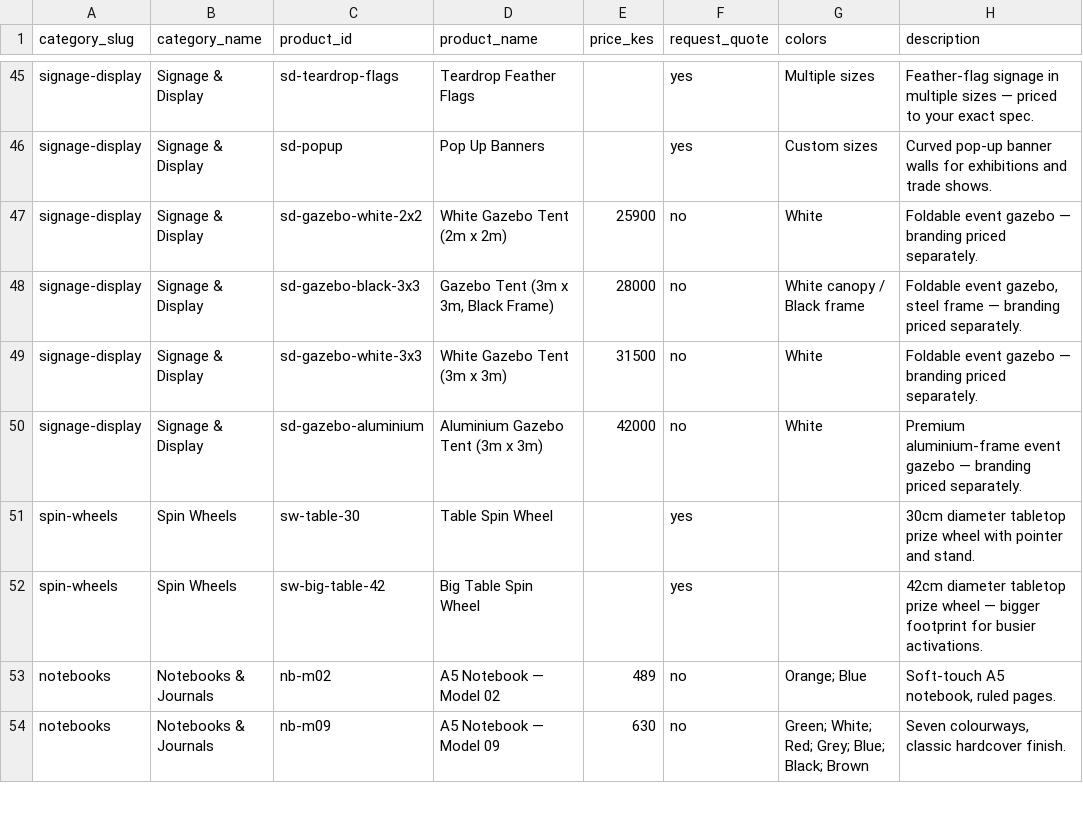
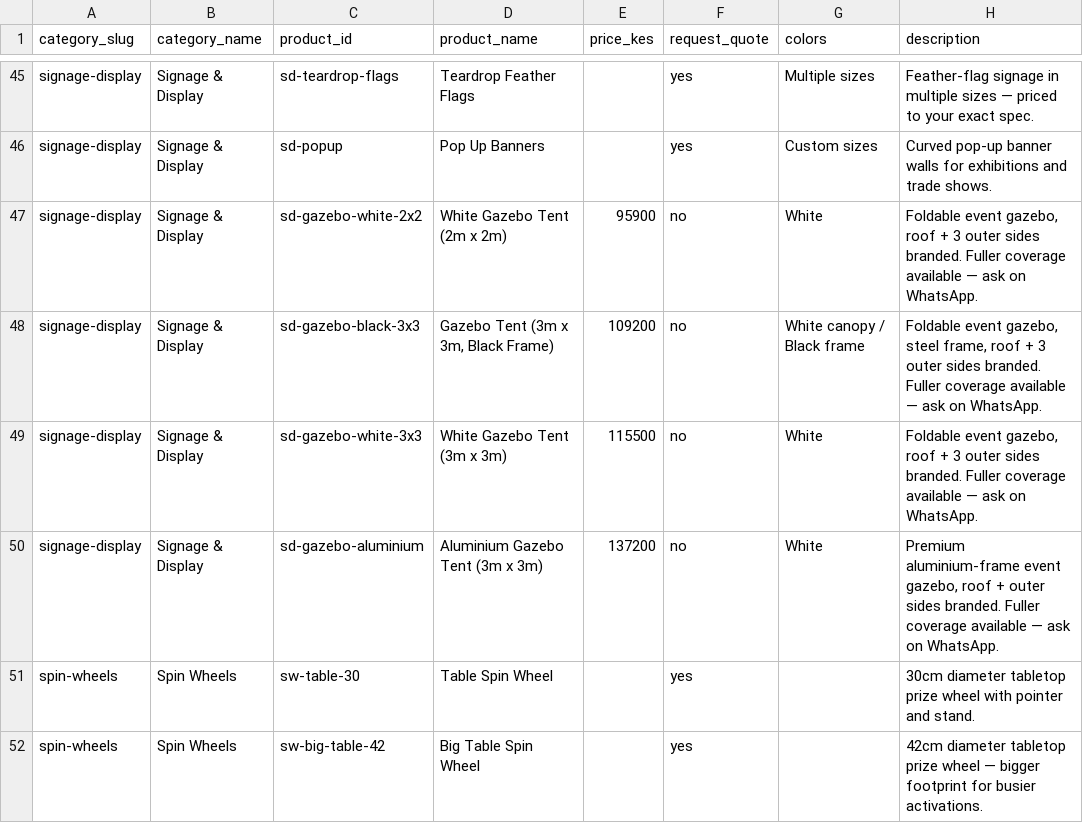
Before and after one commit to kaviikilavu-a11y/northbird, a CSV file: data/northbird-catalogue.csv, drawn as a sheet; only a part is shown, gaps mark what is left out; the shorter side is filled out with more unchanged rows; the diff names each change by its address in the sheet, - before the commit and + after, or states it on an @@ line.

```diff
--- a/data/northbird-catalogue.csv
+++ b/data/northbird-catalogue.csv
-E47 (price_kes): 25900
+E47 (price_kes): 95900
-H47 (description): Foldable event gazebo — branding priced separately.
+H47 (description): Foldable event gazebo, roof + 3 outer sides branded. Fuller coverage available — ask on WhatsApp.
-E48 (price_kes): 28000
+E48 (price_kes): 109200
-H48 (description): …gazebo, steel frame — branding priced separately.
+H48 (description): …gazebo, steel frame, roof + 3 outer sides branded. Fuller coverage available — ask on WhatsApp.
-E49 (price_kes): 31500
+E49 (price_kes): 115500
-H49 (description): Foldable event gazebo — branding priced separately.
+H49 (description): Foldable event gazebo, roof + 3 outer sides branded. Fuller coverage available — ask on WhatsApp.
-E50 (price_kes): 42000
+E50 (price_kes): 137200
-H50 (description): …aluminium-frame event gazebo — branding priced separately.
+H50 (description): …aluminium-frame event gazebo, roof + outer sides branded. Fuller coverage available — ask on WhatsApp.
```
Also changed, not shown: 1 other file.
